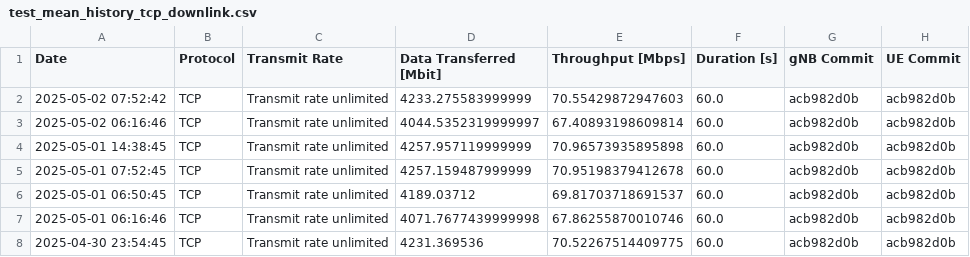
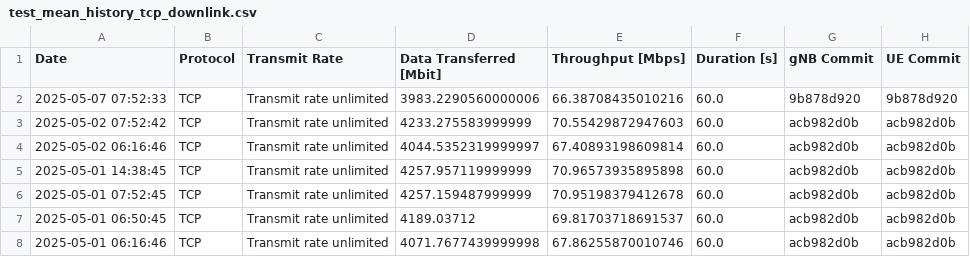
Before and after one commit to open-5g/openrangym, a CSV file: assets/test-history/test_mean_history_tcp_downlink.csv, drawn as a sheet; only a part is shown; the shorter side is filled out with more unchanged rows; the diff names each change by its address in the sheet, - before the commit and + after, or states it on an @@ line.

```diff
--- a/assets/test-history/test_mean_history_tcp_downlink.csv
+++ b/assets/test-history/test_mean_history_tcp_downlink.csv
+row 2: 2025-05-07 07:52:33 | TCP | Transmit rate unlimited | 3983.2290560000006 | 66.38708435010216 | 60.0 | 9b878d920 | 9b878d920
```
Also changed, not shown: assets/test-history/test_mean_history_tcp_uplink.csv, 1 other file.
